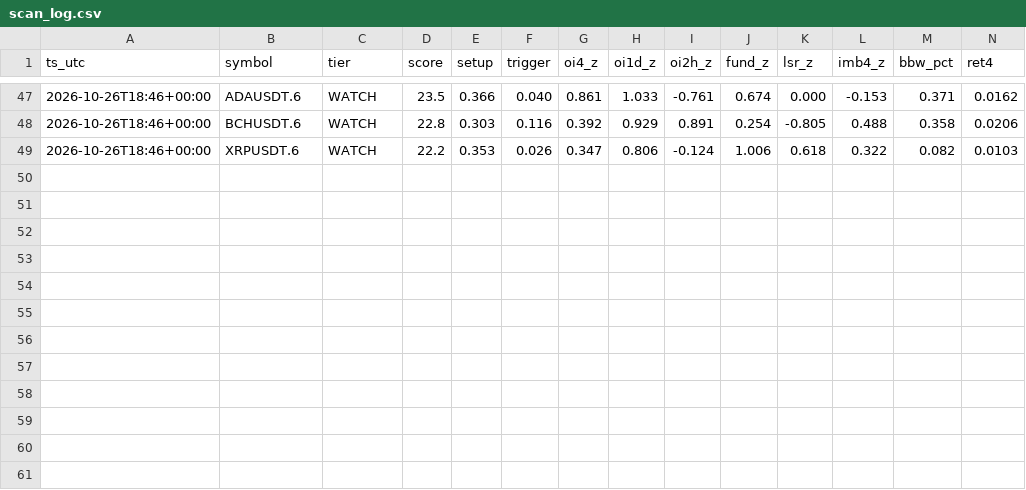
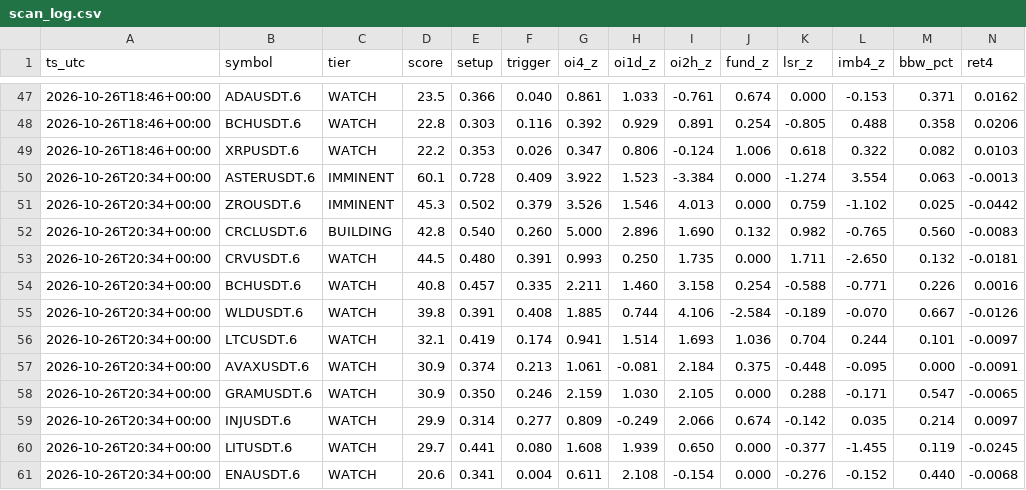
Before and after one commit to sampalia223/coin-scanner, a CSV file: data/scan_log.csv, drawn as a sheet; only a part is shown, gaps mark what is left out; rows hold the shown columns only; the diff names each change by its address in the sheet, - before the commit and + after, or states it on an @@ line.

Commit message:
scan state [skip ci]

```diff
--- a/data/scan_log.csv
+++ b/data/scan_log.csv
+row 50: 2026-10-26T20:34+00:00 | ASTERUSDT.6 | IMMINENT | 60.1 | 0.728 | 0.409 | 3.922 | 1.523 | -3.384 | 0.000 | -1.274 | 3.554 | 0.063 | -0.0013
+row 51: 2026-10-26T20:34+00:00 | ZROUSDT.6 | IMMINENT | 45.3 | 0.502 | 0.379 | 3.526 | 1.546 | 4.013 | 0.000 | 0.759 | -1.102 | 0.025 | -0.0442
+row 52: 2026-10-26T20:34+00:00 | CRCLUSDT.6 | BUILDING | 42.8 | 0.540 | 0.260 | 5.000 | 2.896 | 1.690 | 0.132 | 0.982 | -0.765 | 0.560 | -0.0083
+row 53: 2026-10-26T20:34+00:00 | CRVUSDT.6 | WATCH | 44.5 | 0.480 | 0.391 | 0.993 | 0.250 | 1.735 | 0.000 | 1.711 | -2.650 | 0.132 | -0.0181
+row 54: 2026-10-26T20:34+00:00 | BCHUSDT.6 | WATCH | 40.8 | 0.457 | 0.335 | 2.211 | 1.460 | 3.158 | 0.254 | -0.588 | -0.771 | 0.226 | 0.0016
+row 55: 2026-10-26T20:34+00:00 | WLDUSDT.6 | WATCH | 39.8 | 0.391 | 0.408 | 1.885 | 0.744 | 4.106 | -2.584 | -0.189 | -0.070 | 0.667 | -0.0126
+row 56: 2026-10-26T20:34+00:00 | LTCUSDT.6 | WATCH | 32.1 | 0.419 | 0.174 | 0.941 | 1.514 | 1.693 | 1.036 | 0.704 | 0.244 | 0.101 | -0.0097
+row 57: 2026-10-26T20:34+00:00 | AVAXUSDT.6 | WATCH | 30.9 | 0.374 | 0.213 | 1.061 | -0.081 | 2.184 | 0.375 | -0.448 | -0.095 | 0.000 | -0.0091
+row 58: 2026-10-26T20:34+00:00 | GRAMUSDT.6 | WATCH | 30.9 | 0.350 | 0.246 | 2.159 | 1.030 | 2.105 | 0.000 | 0.288 | -0.171 | 0.547 | -0.0065
+row 59: 2026-10-26T20:34+00:00 | INJUSDT.6 | WATCH | 29.9 | 0.314 | 0.277 | 0.809 | -0.249 | 2.066 | 0.674 | -0.142 | 0.035 | 0.214 | 0.0097
+row 60: 2026-10-26T20:34+00:00 | LITUSDT.6 | WATCH | 29.7 | 0.441 | 0.080 | 1.608 | 1.939 | 0.650 | 0.000 | -0.377 | -1.455 | 0.119 | -0.0245
+row 61: 2026-10-26T20:34+00:00 | ENAUSDT.6 | WATCH | 20.6 | 0.341 | 0.004 | 0.611 | 2.108 | -0.154 | 0.000 | -0.276 | -0.152 | 0.440 | -0.0068
```
Also changed, not shown: 1 other file.
